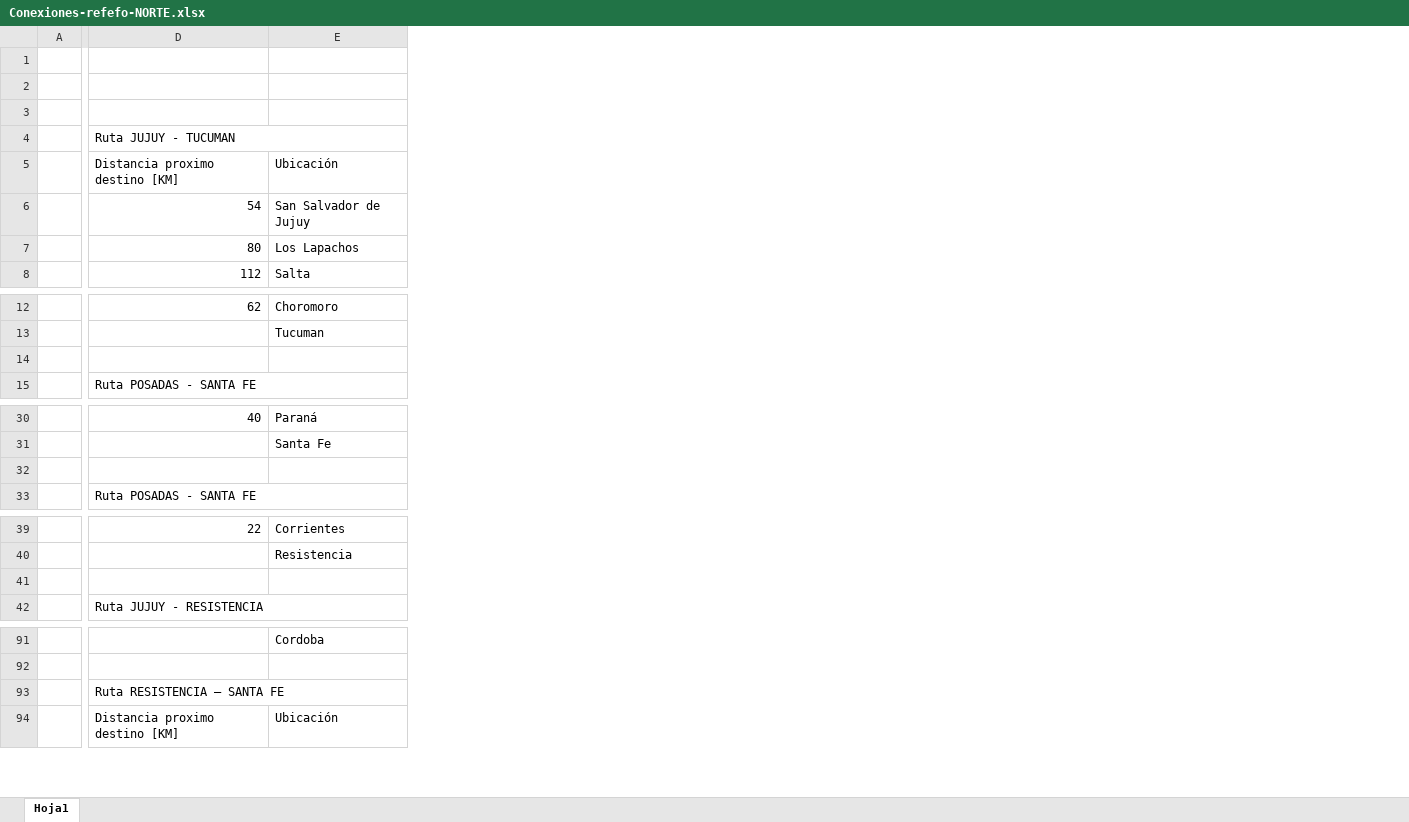
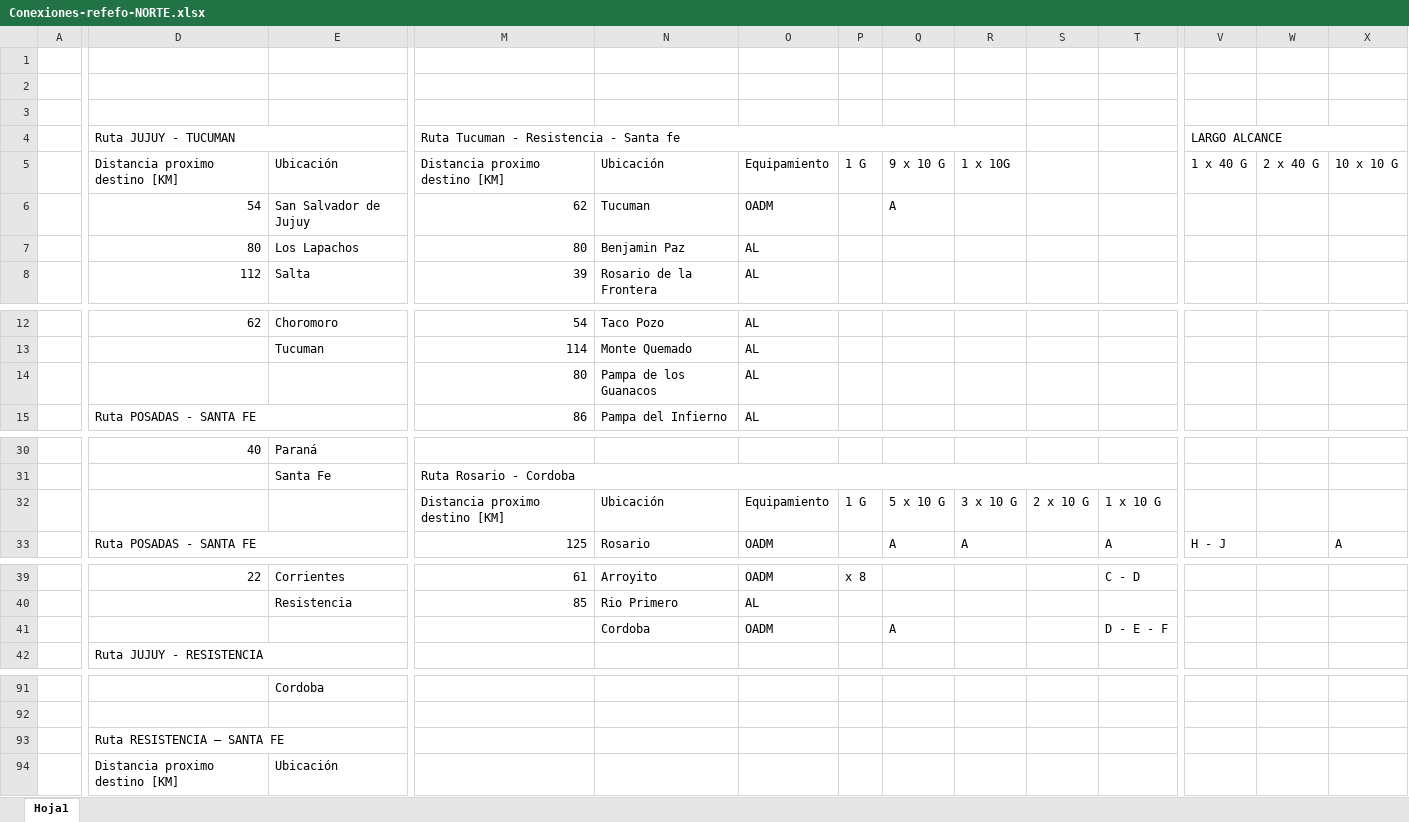
Before and after one commit to valemilanesio/upgrade-refefo-norte, an Excel workbook: Conexiones-refefo-NORTE.xlsx, sheet Hoja1, drawn as a sheet; only a part is shown, gaps mark what is left out; values as stored, in another font and other column widths than the file's, no cell formats; removed rows and columns are numbered as before the commit, all else as after; rows hold the shown columns only; the diff covers the shown part only; the diff names each change by its address in the sheet, - before the commit and + after, or states it on an @@ line.

Commit message:
Add files via upload

```diff
--- a/Conexiones-refefo-NORTE.xlsx (sheet Hoja1)
+++ b/Conexiones-refefo-NORTE.xlsx (sheet Hoja1)
+column M, rows 4-8: Ruta Tucuman - Resistencia - Santa fe | Distancia proximo destino [KM] | 62 | 80 | 39; rows 12-15: 54 | 114 | 80 | 86; rows 31-33: Ruta Rosario - Cordoba | Distancia proximo destino [KM] | 125; rows 39-40: 61 | 85
+column N, rows 5-8: Ubicación | Tucuman | Benjamin Paz | Rosario de la Frontera; rows 12-15: Taco Pozo | Monte Quemado | Pampa de los Guanacos | Pampa del Infierno; rows 32-33: Ubicación | Rosario; rows 39-41: Arroyito | Rio Primero | Cordoba
+column O, rows 5-8: Equipamiento | OADM | AL | AL; rows 12-15: all AL; rows 32-33: Equipamiento | OADM; rows 39-41: OADM | AL | OADM
+column P, row 5: 1 G; row 32: 1 G; row 39: x 8
+column Q, rows 5-6: 9 x 10 G | A; rows 32-33: 5 x 10 G | A; row 41: A
+column R, row 5: 1 x 10G; rows 32-33: 3 x 10 G | A
+column S, row 32: 2 x 10 G
+column T, rows 32-33: 1 x 10 G | A; rows 39-41: C - D |  | D - E - F
+column V, rows 4-5: LARGO ALCANCE | 1 x 40 G; row 33: H - J
+column W, row 5: 2 x 40 G
+column X, row 5: 10 x 10 G; row 33: A
-row 14: (empty)
+row 14:  |  |  | 80 | Pampa de los Guanacos | AL
-row 32: (empty)
+row 32:  |  |  | Distancia proximo destino [KM] | Ubicación | Equipamiento | 1 G | 5 x 10 G | 3 x 10 G | 2 x 10 G | 1 x 10 G
-row 41: (empty)
+row 41:  |  |  |  | Cordoba | OADM |  | A |  |  | D - E - F
-D93:F93 merged
+D93:H93 merged
```
Also changed, not shown: 3 added columns and merged cells elsewhere in this sheet, cell formats.
